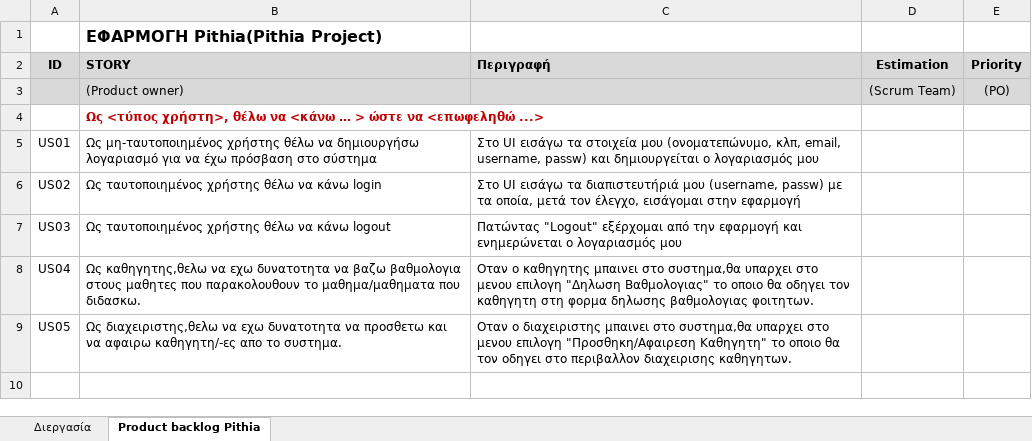
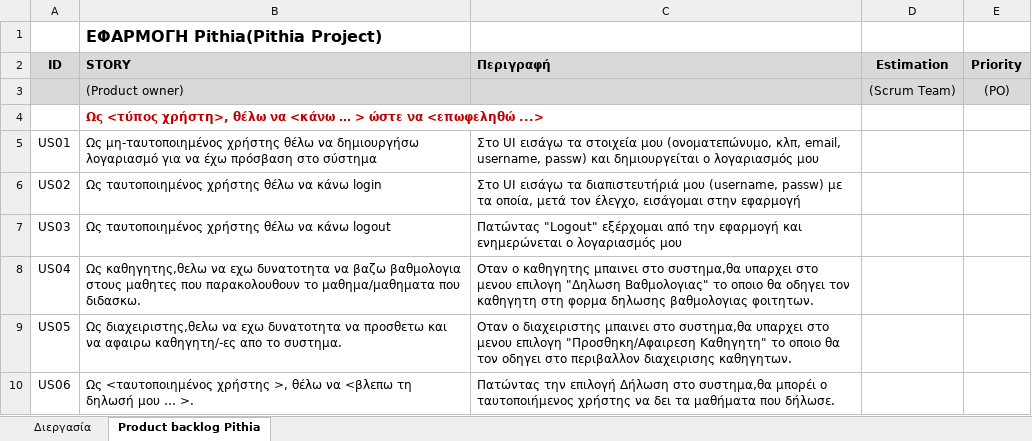
Before and after one commit to BarracudaX/Pithia, an Excel workbook: User Stories.xlsx, sheet Product backlog Pithia, drawn as a sheet; values as stored, in another font and other column widths than the file's, no borders; the diff names each change by its address in the sheet, - before the commit and + after, or states it on an @@ line.

Commit message:
add Uer stories

```diff
--- a/User Stories.xlsx (sheet Product backlog Pithia)
+++ b/User Stories.xlsx (sheet Product backlog Pithia)
+row 10: US06 | Ως <ταυτοποιημένος χρήστης >, θέλω να <βλεπω τη δηλωσή μου … >. | Πατώντας την επιλογή Δήλωση στο συστημα,θα μπορέι ο ταυτοποιήμενος χρήστης να δει τα μαθήματα που δήλωσε.
```
